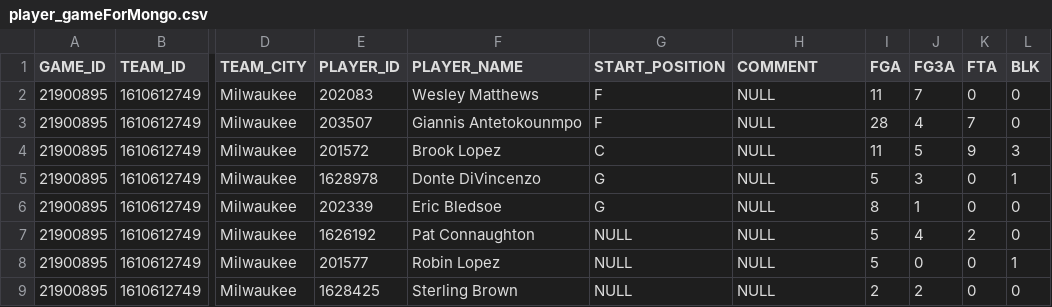
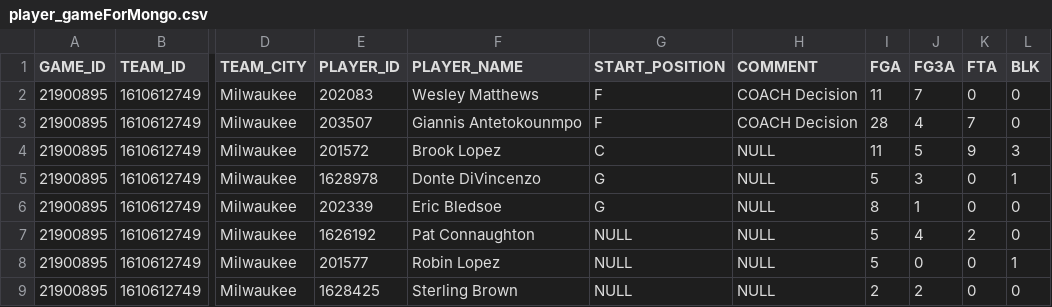
Before and after one commit to zilonguiuc/BADM211, a CSV file: NBA/player_gameForMongo.csv, drawn as a sheet; only a part is shown, gaps mark what is left out; the diff names each change by its address in the sheet, - before the commit and + after, or states it on an @@ line.

Commit message:
Update player_gameForMongo.csv

```diff
--- a/NBA/player_gameForMongo.csv
+++ b/NBA/player_gameForMongo.csv
-H2:H3 (COMMENT): NULL
+H2:H3 (COMMENT): COACH Decision
```
